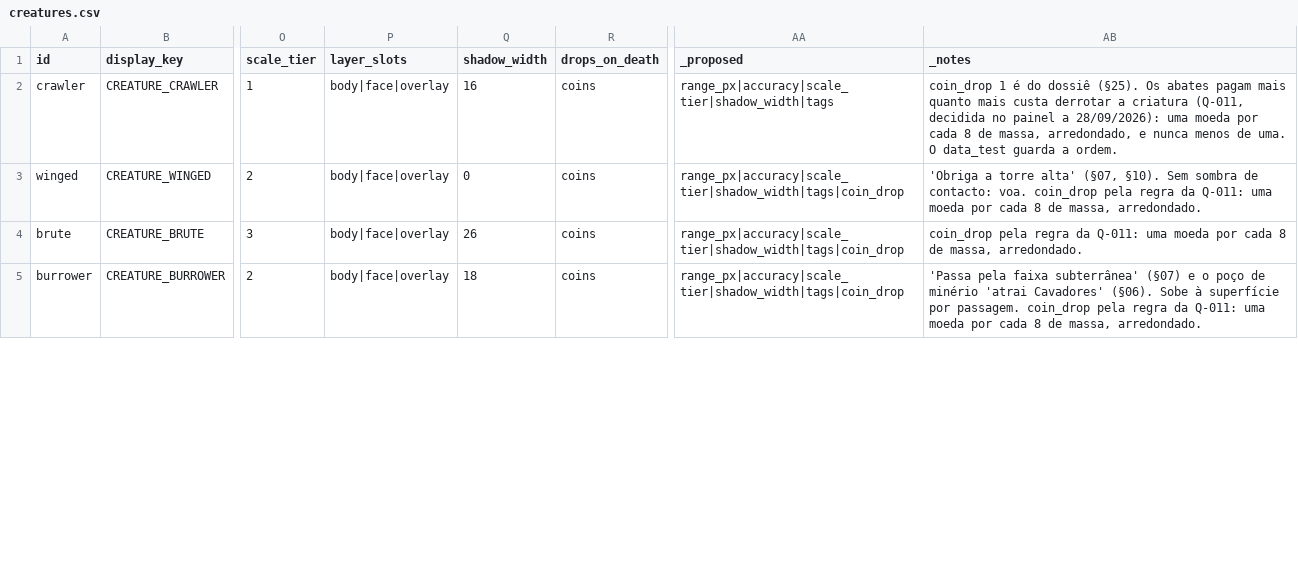
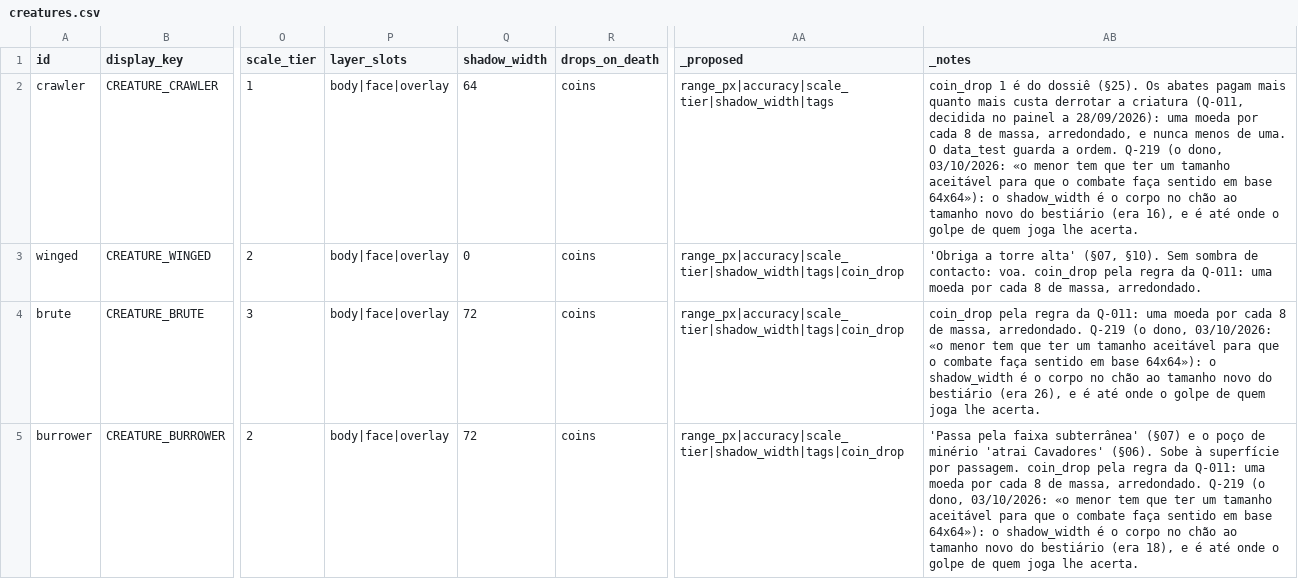
Before and after one commit to henriquecoding/empire, a CSV file: data/source/creatures.csv, drawn as a sheet; only a part is shown, gaps mark what is left out; the diff covers the shown part only; the diff names each change by its address in the sheet, - before the commit and + after, or states it on an @@ line.

```diff
--- a/data/source/creatures.csv
+++ b/data/source/creatures.csv
-Q2 (shadow_width): 16
+Q2 (shadow_width): 64
-AB2 (_notes): …a ordem.
+AB2 (_notes): …a ordem. Q-219 (o dono, 03/10/2026: «o menor tem que ter um tamanho aceitável para que o combate faça sentido em base 64x64»): o shadow_width é o corpo no chão ao tamanho novo do bestiário (era 16), e é até onde o golpe de quem joga lhe acerta.
-Q4 (shadow_width): 26
+Q4 (shadow_width): 72
-AB4 (_notes): …massa, arredondado.
+AB4 (_notes): …massa, arredondado. Q-219 (o dono, 03/10/2026: «o menor tem que ter um tamanho aceitável para que o combate faça sentido em base 64x64»): o shadow_width é o corpo no chão ao tamanho novo do bestiário (era 26), e é até onde o golpe de quem joga lhe acerta.
-Q5 (shadow_width): 18
+Q5 (shadow_width): 72
-AB5 (_notes): …massa, arredondado.
+AB5 (_notes): …massa, arredondado. Q-219 (o dono, 03/10/2026: «o menor tem que ter um tamanho aceitável para que o combate faça sentido em base 64x64»): o shadow_width é o corpo no chão ao tamanho novo do bestiário (era 18), e é até onde o golpe de quem joga lhe acerta.
```
Also changed, not shown: 6 edited cells elsewhere in this file, 20 other files.
